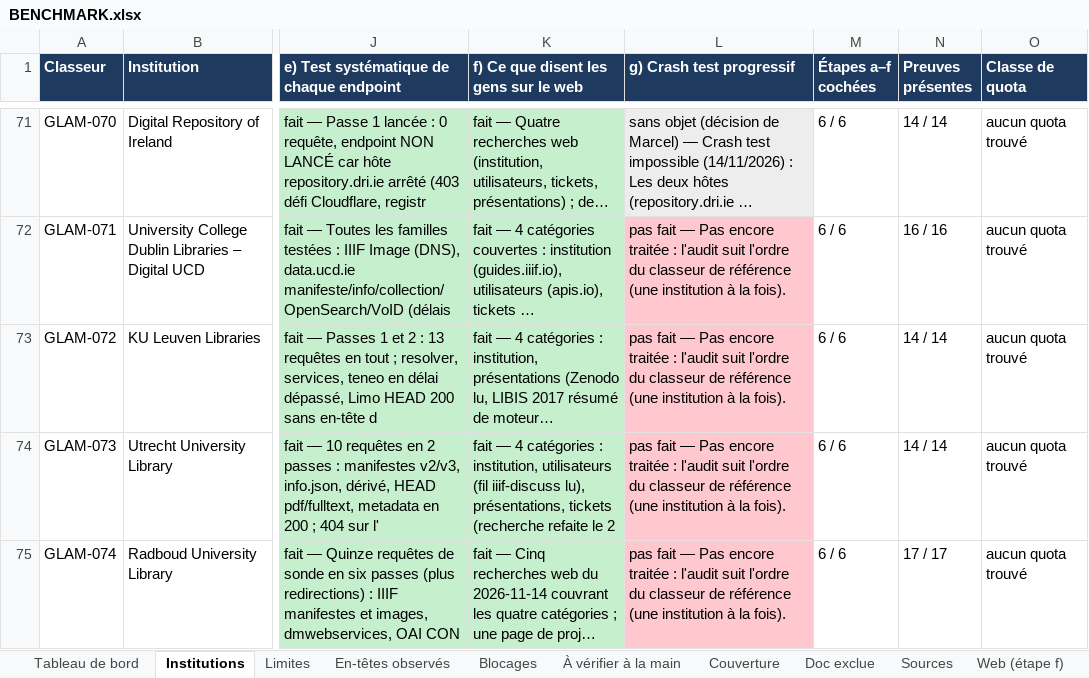
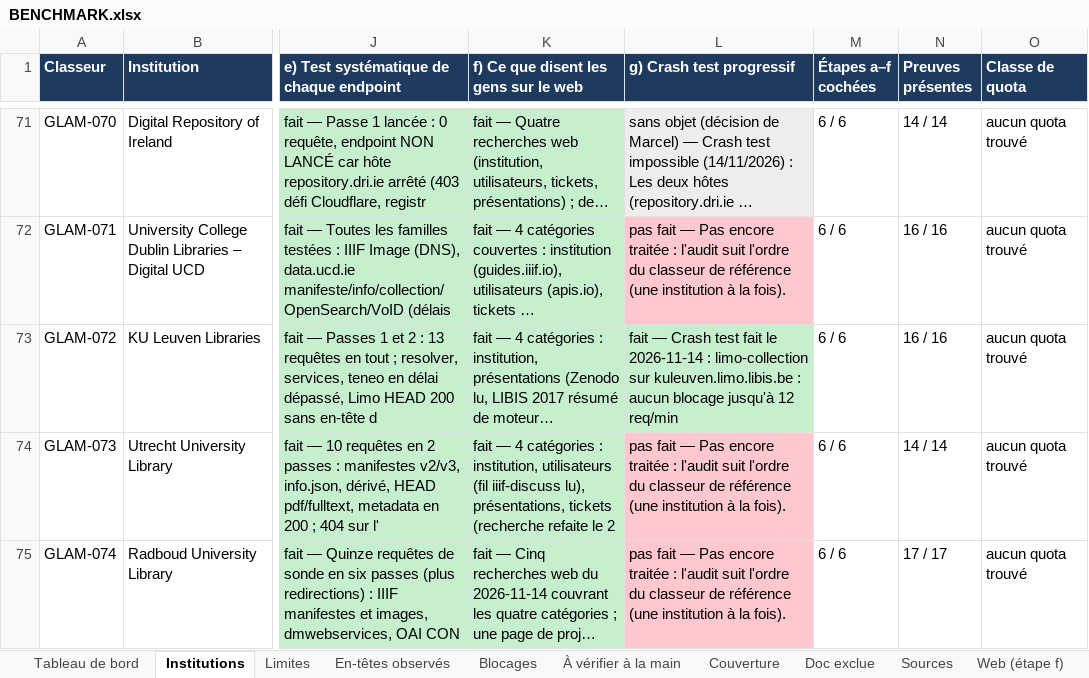
Before and after one commit to maribakulj/Veille-API-IIIF, an Excel workbook: BENCHMARK.xlsx, sheet Institutions, drawn as a sheet; only a part is shown, gaps mark what is left out; long unchanged cells end in …; values as stored, in another font and other column widths than the file's, no borders; the diff names each change by its address in the sheet, - before the commit and + after, or states it on an @@ line.

```diff
--- a/BENCHMARK.xlsx (sheet Institutions)
+++ b/BENCHMARK.xlsx (sheet Institutions)
-L73 (g) Crash test progressif): pas fait — Pas encore traitée : l'audit suit l'ordre du classeur de référence (une institution à la fois).
+L73 (g) Crash test progressif): fait — Crash test fait le 2026-11-14 : limo-collection sur kuleuven.limo.libis.be : aucun blocage jusqu'à 12 req/min
-L73 fill: #FFC7CE
+L73 fill: #C6EFCE
-N73 (Preuves présentes): 14 / 14
+N73 (Preuves présentes): 16 / 16
```
Also changed, not shown: sheet Preuves, sheet Tableau de bord, sheet Journal, sheet Couverture, 5 other files.
